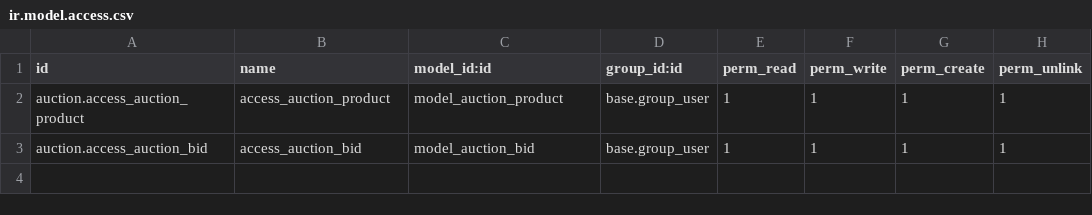
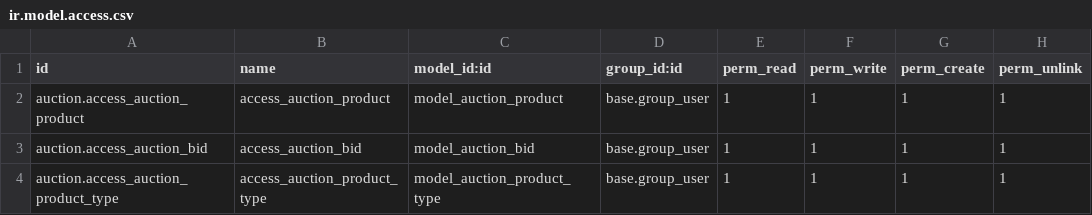
Before and after one commit to addu-odoo/E-Commerce, a CSV file: auction/security/ir.model.access.csv, drawn as a sheet; the diff names each change by its address in the sheet, - before the commit and + after, or states it on an @@ line.

Commit message:
views for  product type and relation between models

```diff
--- a/auction/security/ir.model.access.csv
+++ b/auction/security/ir.model.access.csv
+row 4: auction.access_auction_product_type | access_auction_product_type | model_auction_product_type | base.group_user | 1 | 1 | 1 | 1
```
Also changed, not shown: 8 other files.
